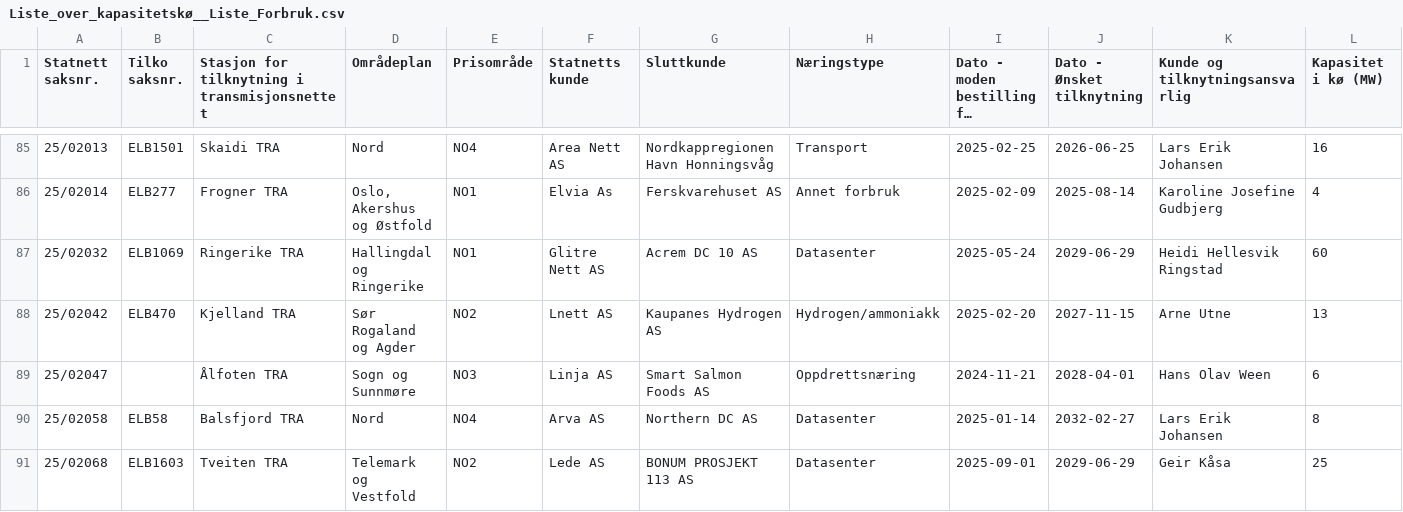
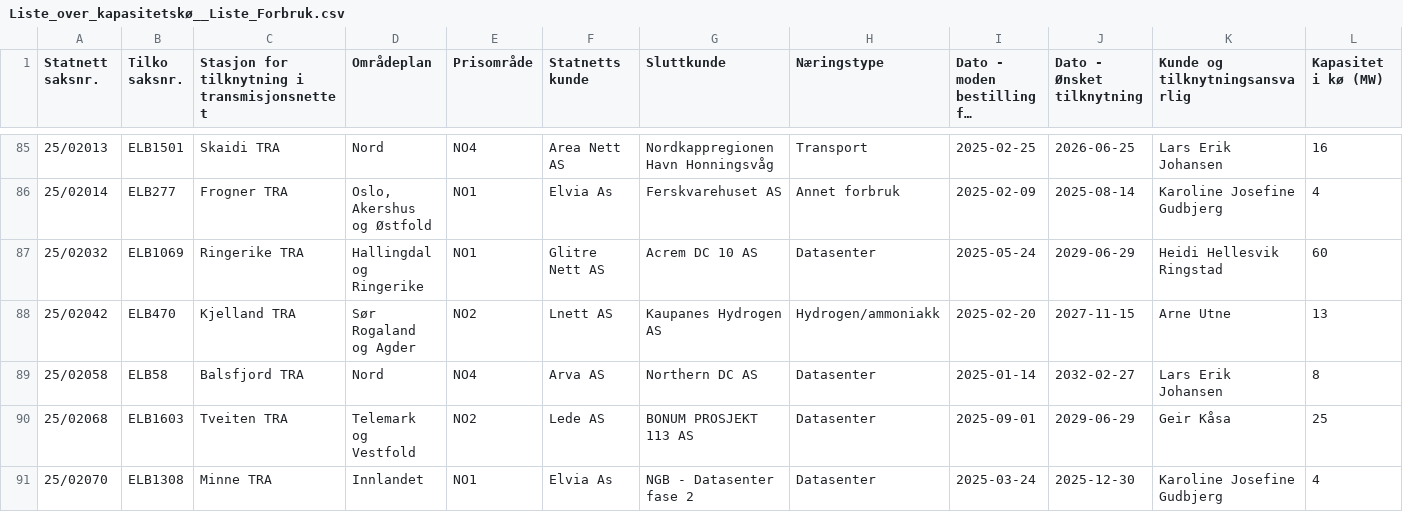
Before and after one commit to tj437/Statnett-Kapasitetsreservasjoner, a CSV file: data/kapasitetsko/Liste_over_kapasitetskø__Liste_Forbruk.csv, drawn as a sheet; only a part is shown, gaps mark what is left out; the shorter side is filled out with more unchanged rows; long unchanged cells end in …; the diff covers the shown part only; the diff names each change by its address in the sheet, - before the commit and + after, or states it on an @@ line.

Commit message:
Snapshot 2026-10-28 – Liste_over_kapasitetskø__Liste_Forbruk: +0/-1/~4; Liste_over_kapasitetskø__Liste_Produksjon: +0/-0/~1; Liste_over_reservasjoner__Liste_Produksjon: +0/-1/~0

```diff
--- a/data/kapasitetsko/Liste_over_kapasitetskø__Liste_Forbruk.csv
+++ b/data/kapasitetsko/Liste_over_kapasitetskø__Liste_Forbruk.csv
-row 89: 25/02047 |  | Ålfoten TRA | Sogn og Sunnmøre | NO3 | Linja AS | Smart Salmon Foods AS | Oppdrettsnæring | 2024-11-21 | 2028-04-01 | Hans Olav Ween | 6
```
Also changed, not shown: 5 edited cells elsewhere in this file, data/kapasitetsko/Liste_over_kapasitetskø__Liste_Produksjon.csv, data/reservasjoner/Liste_over_reservasjoner__Liste_Produksjon.csv.
